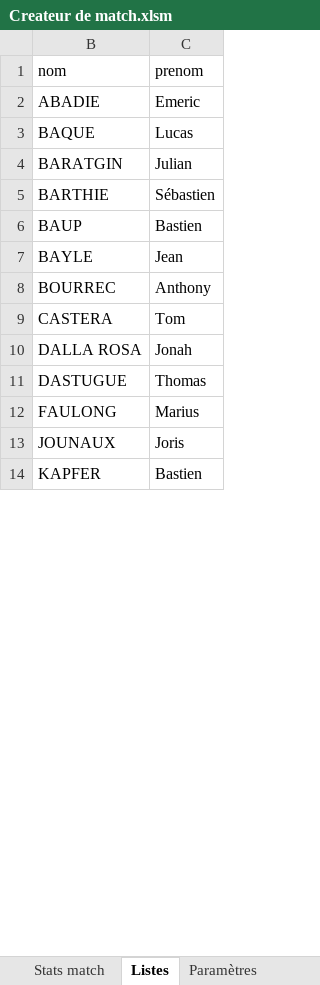
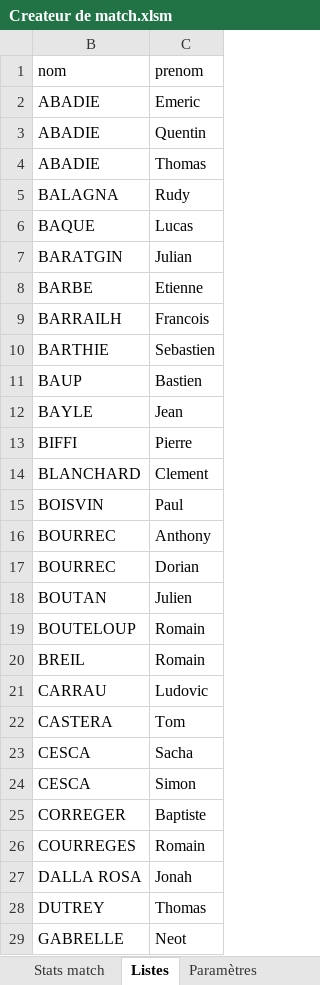
Before and after one commit to Bastien-32/RugbyStatsVeo, an Excel workbook: Createur de match.xlsm, sheet Listes, drawn as a sheet; only a part is shown; the shorter side is filled out with more unchanged rows; values as stored, in another font and other column widths than the file's, no borders; charts and pictures and table styles not drawn; removed rows and columns are numbered as before the commit, all else as after; the diff covers the shown part only; the diff names each change by its address in the sheet, - before the commit and + after, or states it on an @@ line.

```diff
--- a/Createur de match.xlsm (sheet Listes)
+++ b/Createur de match.xlsm (sheet Listes)
+row 3: ABADIE | Quentin
+row 4: ABADIE | Thomas
+row 5: BALAGNA | Rudy
+row 8: BARBE | Etienne
+row 9: BARRAILH | Francois
-C10 (prenom): Sébastien
+C10 (prenom): Sebastien
+row 13: BIFFI | Pierre
+row 14: BLANCHARD | Clement
+row 15: BOISVIN | Paul
+row 17: BOURREC | Dorian
@@ row 25 moved to row 18: BOUTAN @@
@@ row 31 moved to row 19: BOUTELOUP @@
+row 20: BREIL | Romain
+row 21: CARRAU | Ludovic
+row 23: CESCA | Sacha
+row 24: CESCA | Simon
+row 25: CORREGER | Baptiste
+row 26: COURREGES | Romain
-B28 (nom): DASTUGUE
+B28 (nom): DUTREY
-row 12: FAULONG | Marius
+row 29: GABRELLE | Neot
```
Also changed, not shown: 20 added rows, 2 removed rows, 5 moved rows and 2 edited cells elsewhere in this sheet, hidden cells, charts or pictures, Matchs/25-26_R1_Rabastens-Coufouleux_Premiere_EXT.xlsm, 1 other file.
